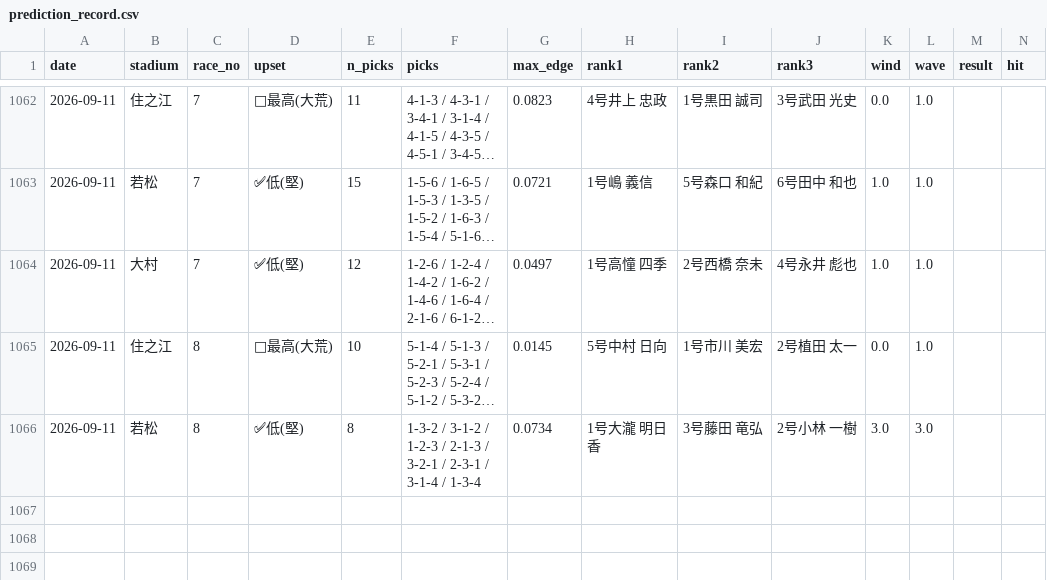
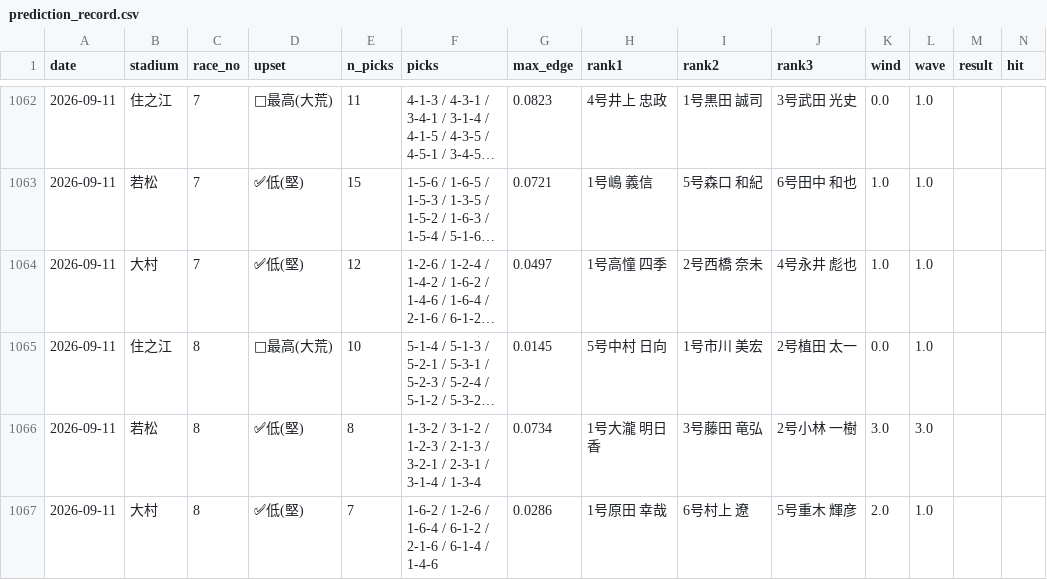
Before and after one commit to mi59jis/kyotei-allauto, a CSV file: prediction_record.csv, drawn as a sheet; only a part is shown, gaps mark what is left out; long unchanged cells end in …; rows hold the shown columns only; the diff names each change by its address in the sheet, - before the commit and + after, or states it on an @@ line.

```diff
--- a/prediction_record.csv
+++ b/prediction_record.csv
+row 1067: 2026-09-11 | 大村 | 8 | ✅低(堅) | 7 | 1-6-2 / 1-2-6 / 1-6-4 / 6-1-2 / 2-1-6 / 6-1-4 / 1-4-6 | 0.0286 | 1号原田 幸哉 | 6号村上 遼 | 5号重木 輝彦 | 2.0 | 1.0
```
Also changed, not shown: 1 other file.
